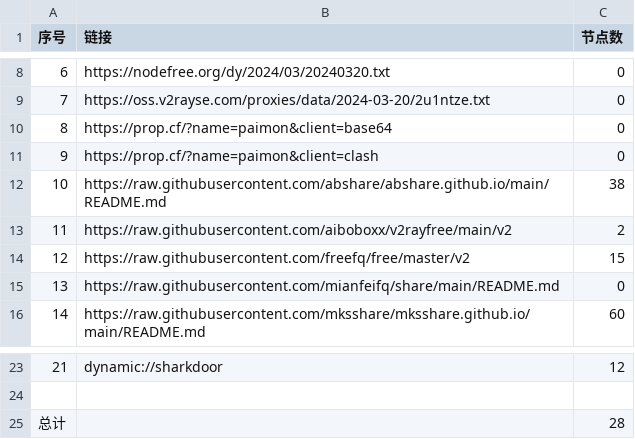
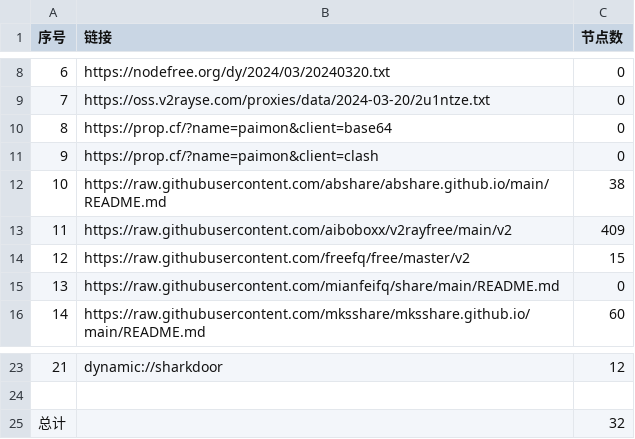
Before and after one commit to chengzhiming/AutoMergePublicNodes, a CSV file: list_result.csv, drawn as a sheet; only a part is shown, gaps mark what is left out.

```diff
--- a/list_result.csv
+++ b/list_result.csv
@@ -12,3 +12,3 @@
 10,https://raw.githubusercontent.com/abshare/abshare.github.io/main/README.md,38
-11,https://raw.githubusercontent.com/aiboboxx/v2rayfree/main/v2,2
+11,https://raw.githubusercontent.com/aiboboxx/v2rayfree/main/v2,409
 12,https://raw.githubusercontent.com/freefq/free/master/v2,15
@@ -24,2 +24,2 @@
 
-总计,,28
+总计,,32
```
Also changed, not shown: 10 other files.
